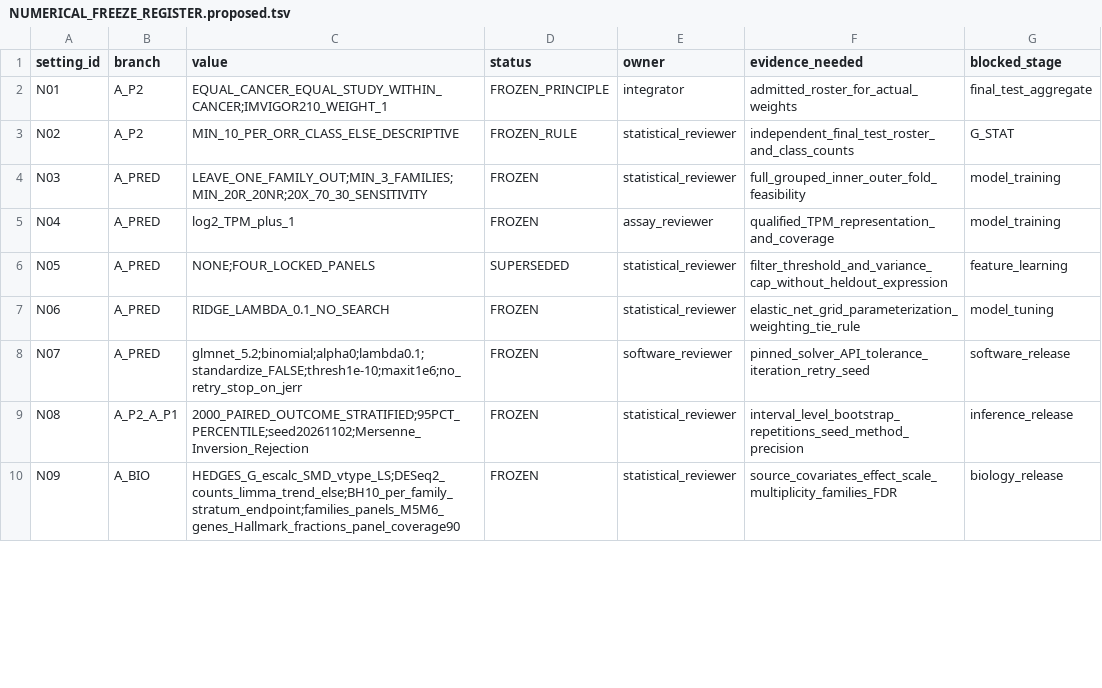
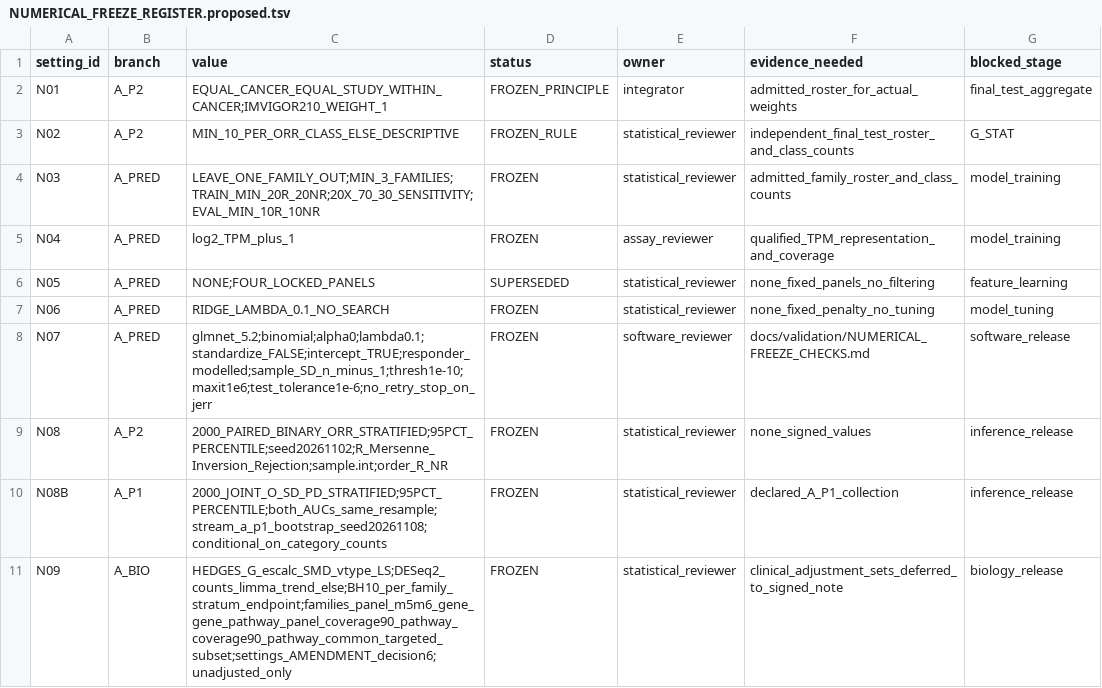
Before and after one commit to OASolliman590/Master-Thesis-, a TSV file: specs/amendments/2026-11-04-numerical-freeze/NUMERICAL_FREEZE_REGISTER.proposed.tsv, drawn as a sheet; only a part is shown; the diff covers the shown part only.

```diff
--- a/specs/amendments/2026-11-04-numerical-freeze/NUMERICAL_FREEZE_REGISTER.proposed.tsv
+++ b/specs/amendments/2026-11-04-numerical-freeze/NUMERICAL_FREEZE_REGISTER.proposed.tsv
@@ -3,8 +3,9 @@ N01	A_P2	EQUAL_CANCER_EQUAL_STUDY_WITHIN_CANCER;IMVIGOR210_WEIGHT_1	FROZEN_PRINC
 N02	A_P2	MIN_10_PER_ORR_CLASS_ELSE_DESCRIPTIVE	FROZEN_RULE	statistical_reviewer	independent_final_test_roster_and_class_counts	G_STAT
-N03	A_PRED	LEAVE_ONE_FAMILY_OUT;MIN_3_FAMILIES;MIN_20R_20NR;20X_70_30_SENSITIVITY	FROZEN	statistical_reviewer	full_grouped_inner_outer_fold_feasibility	model_training
+N03	A_PRED	LEAVE_ONE_FAMILY_OUT;MIN_3_FAMILIES;TRAIN_MIN_20R_20NR;20X_70_30_SENSITIVITY;EVAL_MIN_10R_10NR	FROZEN	statistical_reviewer	admitted_family_roster_and_class_counts	model_training
 N04	A_PRED	log2_TPM_plus_1	FROZEN	assay_reviewer	qualified_TPM_representation_and_coverage	model_training
-N05	A_PRED	NONE;FOUR_LOCKED_PANELS	SUPERSEDED	statistical_reviewer	filter_threshold_and_variance_cap_without_heldout_expression	feature_learning
-N06	A_PRED	RIDGE_LAMBDA_0.1_NO_SEARCH	FROZEN	statistical_reviewer	elastic_net_grid_parameterization_weighting_tie_rule	model_tuning
-N07	A_PRED	glmnet_5.2;binomial;alpha0;lambda0.1;standardize_FALSE;thresh1e-10;maxit1e6;no_retry_stop_on_jerr	FROZEN	software_reviewer	pinned_solver_API_tolerance_iteration_retry_seed	software_release
-N08	A_P2_A_P1	2000_PAIRED_OUTCOME_STRATIFIED;95PCT_PERCENTILE;seed20261102;Mersenne_Inversion_Rejection	FROZEN	statistical_reviewer	interval_level_bootstrap_repetitions_seed_method_precision	inference_release
-N09	A_BIO	HEDGES_G_escalc_SMD_vtype_LS;DESeq2_counts_limma_trend_else;BH10_per_family_stratum_endpoint;families_panels_M5M6_genes_Hallmark_fractions_panel_coverage90	FROZEN	statistical_reviewer	source_covariates_effect_scale_multiplicity_families_FDR	biology_release
+N05	A_PRED	NONE;FOUR_LOCKED_PANELS	SUPERSEDED	statistical_reviewer	none_fixed_panels_no_filtering	feature_learning
+N06	A_PRED	RIDGE_LAMBDA_0.1_NO_SEARCH	FROZEN	statistical_reviewer	none_fixed_penalty_no_tuning	model_tuning
+N07	A_PRED	glmnet_5.2;binomial;alpha0;lambda0.1;standardize_FALSE;intercept_TRUE;responder_modelled;sample_SD_n_minus_1;thresh1e-10;maxit1e6;test_tolerance1e-6;no_retry_stop_on_jerr	FROZEN	software_reviewer	docs/validation/NUMERICAL_FREEZE_CHECKS.md	software_release
+N08	A_P2	2000_PAIRED_BINARY_ORR_STRATIFIED;95PCT_PERCENTILE;seed20261102;R_Mersenne_Inversion_Rejection;sample.int;order_R_NR	FROZEN	statistical_reviewer	none_signed_values	inference_release
+N08B	A_P1	2000_JOINT_O_SD_PD_STRATIFIED;95PCT_PERCENTILE;both_AUCs_same_resample;stream_a_p1_bootstrap_seed20261108;conditional_on_category_counts	FROZEN	statistical_reviewer	declared_A_P1_collection	inference_release
+N09	A_BIO	HEDGES_G_escalc_SMD_vtype_LS;DESeq2_counts_limma_trend_else;BH10_per_family_stratum_endpoint;families_panel_m5m6_gene_gene_pathway_panel_coverage90_pathway_coverage90_pathway_common_targeted_subset;settings_AMENDMENT_decision6;unadjusted_only	FROZEN	statistical_reviewer	clinical_adjustment_sets_deferred_to_signed_note	biology_release
```
Also changed, not shown: 6 edited cells elsewhere in this file, 4 other files.
